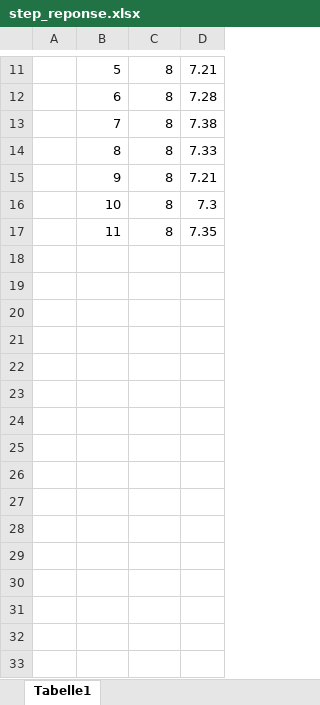
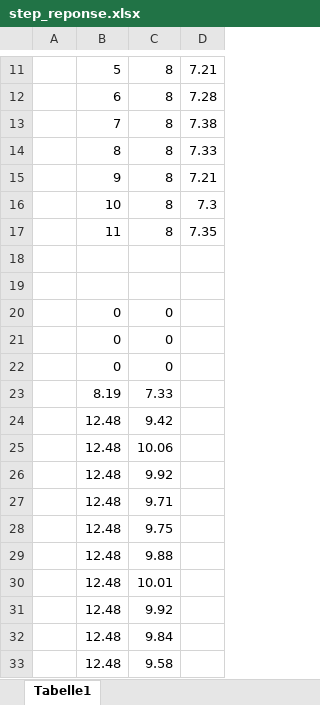
Before and after one commit to Marlenexyz/EMBE-Group, an Excel workbook: project5/step_reponse.xlsx, sheet Tabelle1, drawn as a sheet; only a part is shown, gaps mark what is left out; values as stored, in another font and other column widths than the file's, no borders; charts and pictures not drawn; the diff names each change by its address in the sheet, - before the commit and + after, or states it on an @@ line.

Commit message:
xls

```diff
--- a/project5/step_reponse.xlsx (sheet Tabelle1)
+++ b/project5/step_reponse.xlsx (sheet Tabelle1)
+row 18: (empty)
+row 19: (empty)
+row 20:  | 0 | 0
+row 21:  | 0 | 0
+row 22:  | 0 | 0
+row 23:  | 8.19 | 7.33
+row 24:  | 12.48 | 9.42
+row 25:  | 12.48 | 10.06
+row 26:  | 12.48 | 9.92
+row 27:  | 12.48 | 9.71
+row 28:  | 12.48 | 9.75
+row 29:  | 12.48 | 9.88
+row 30:  | 12.48 | 10.01
+row 31:  | 12.48 | 9.92
+row 32:  | 12.48 | 9.84
+row 33:  | 12.48 | 9.58
```
Also changed, not shown: charts or pictures.
